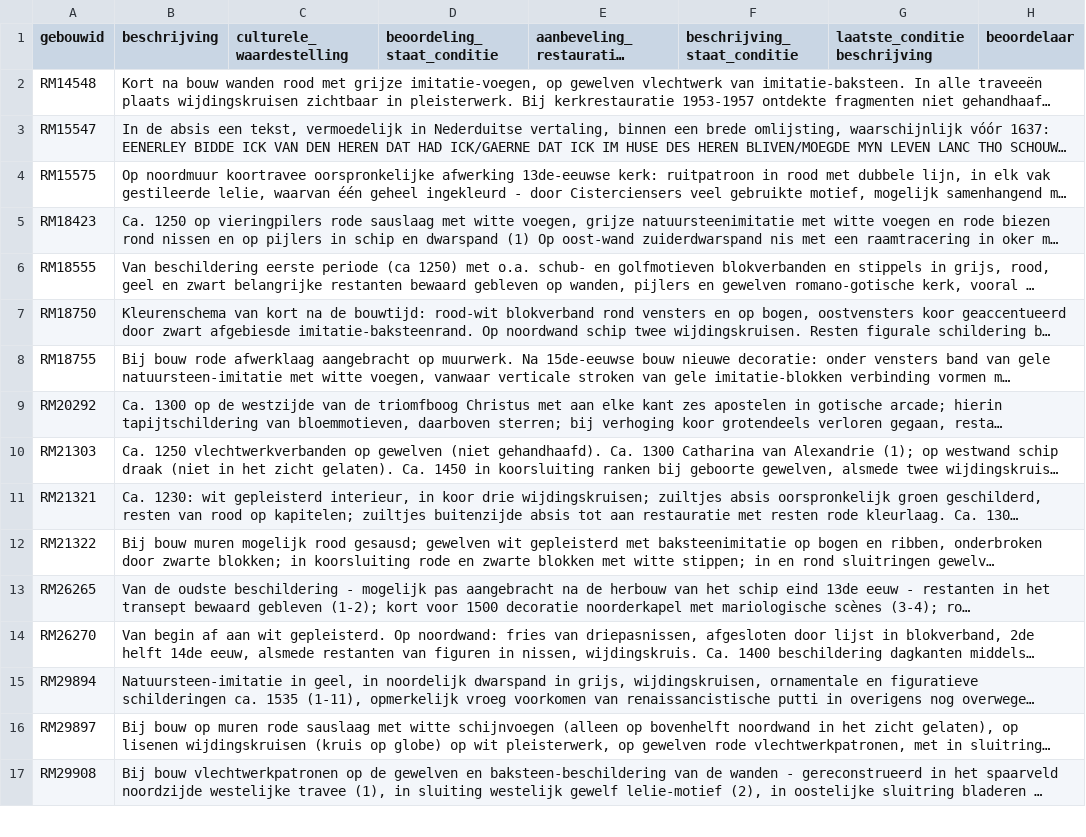
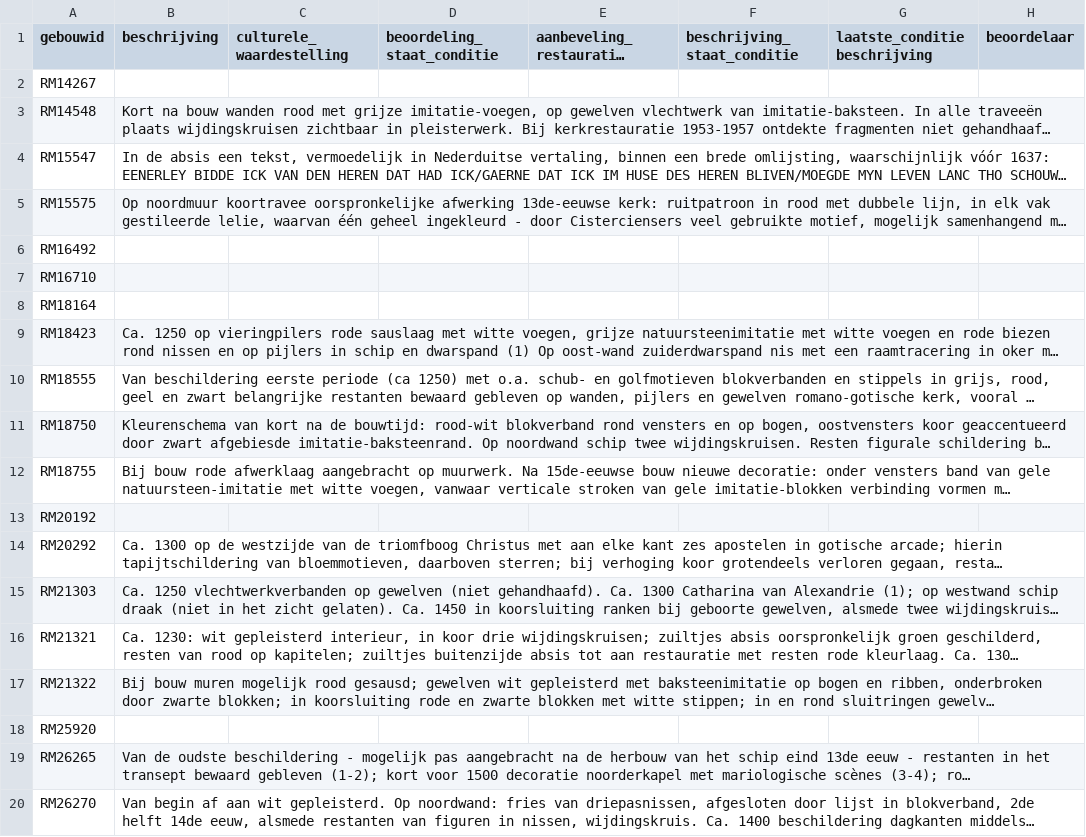
Before and after one commit to mmmenno/muurschilderingen, a CSV file: data/muurschilderingen-overzicht.csv, drawn as a sheet; only a part is shown; the shorter side is filled out with more unchanged rows; long unchanged cells end in …; the diff covers the shown part only; the diff names each change by its address in the sheet, - before the commit and + after, or states it on an @@ line.

```diff
--- a/data/muurschilderingen-overzicht.csv
+++ b/data/muurschilderingen-overzicht.csv
+row 2: RM14267
+row 6: RM16492
+row 7: RM16710
+row 8: RM18164
+row 13: RM20192
+row 18: RM25920
```
Also changed, not shown: 6 added rows elsewhere in this file, data/gebouwen.csv, 4 other files.
